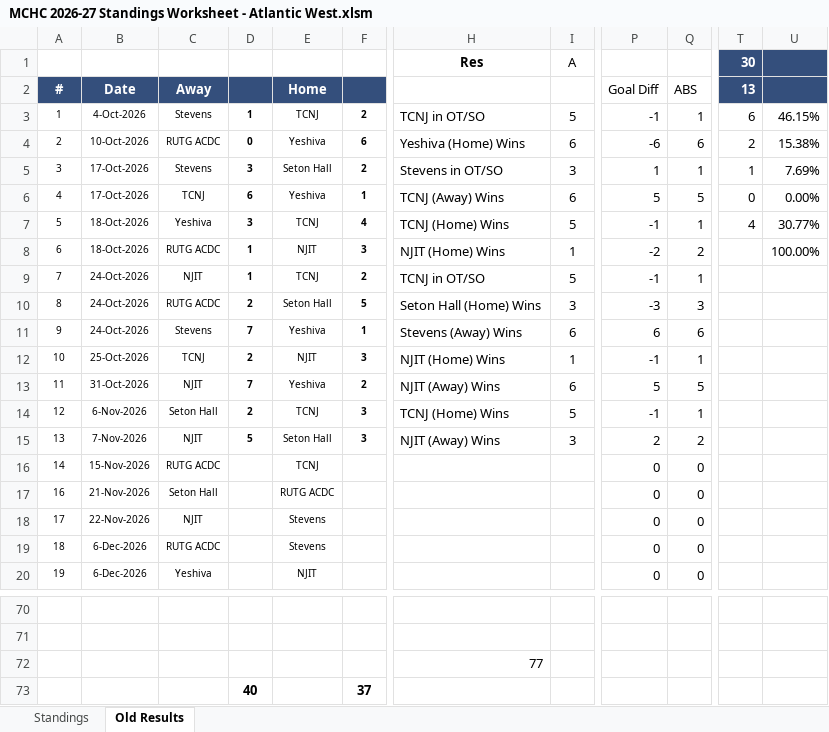
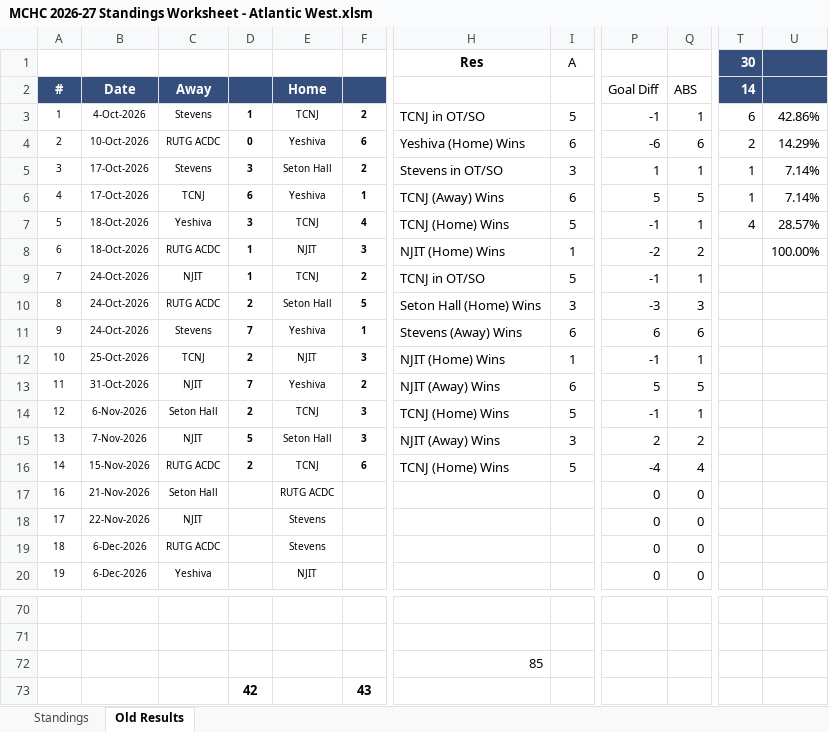
Before and after one commit to michael-m-casserly/methockey, an Excel workbook: DataFiles/MCHC 2026-27 Standings Worksheet - Atlantic West.xlsm, sheet Old Results, drawn as a sheet; only a part is shown, gaps mark what is left out; values as stored, in another font and other column widths than the file's, no borders; removed rows and columns are numbered as before the commit, all else as after; rows hold the shown columns only; the diff names each change by its address in the sheet, - before the commit and + after, or states it on an @@ line.

```diff
--- a/DataFiles/MCHC 2026-27 Standings Worksheet - Atlantic West.xlsm (sheet Old Results)
+++ b/DataFiles/MCHC 2026-27 Standings Worksheet - Atlantic West.xlsm (sheet Old Results)
-T2 (30): 13
+T2 (30): 14
-U3: 46.15%
+U3: 42.86%
-U4: 15.38%
+U4: 14.29%
-U5: 7.69%
+U5: 7.14%
-T6 (30): 0
+T6 (30): 1
-U6: 0.00%
+U6: 7.14%
-U7: 30.77%
+U7: 28.57%
-D16: (empty)
+D16: 2
-F16: (empty)
+F16: 6
-H16 (Res): (empty)
+H16 (Res): TCNJ (Home) Wins
-I16 (A): (empty)
+I16 (A): 5
-P16: 0
+P16: -4
-Q16: 0
+Q16: 4
-H72 (Res): 77
+H72 (Res): 85
-row 73:  |  |  | 40 |  | 37
+row 73:  |  |  | 42 |  | 43
```
Also changed, not shown: sheet Standings, DataFiles/MCHC 2026-27 Standings Worksheet - Atlantic East.xlsm, DataFiles/MCHC 2026-27 Standings Worksheet.xlsm, 24 other files.
